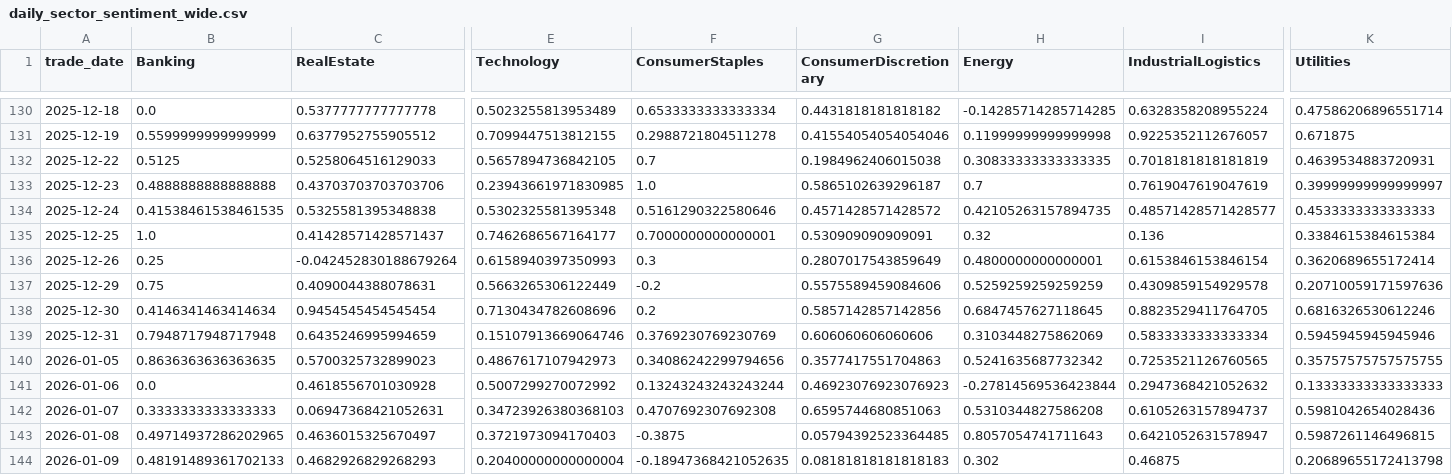
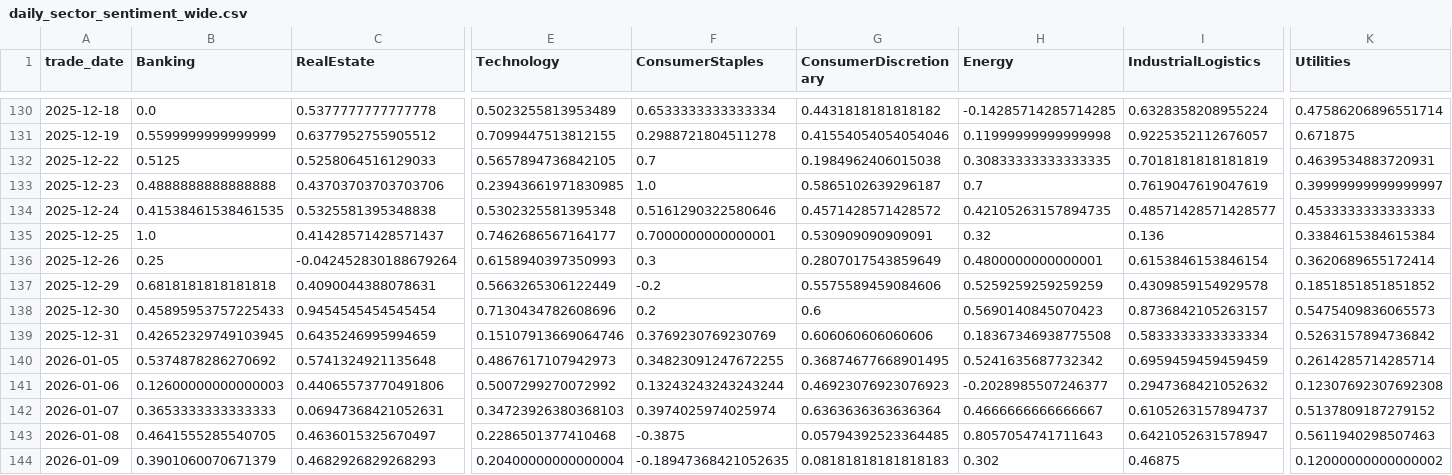
Before and after one commit to doanminhhieu14052005-sketch/News-driven-stock, a CSV file: data/processed/daily_sector_sentiment_wide.csv, drawn as a sheet; only a part is shown, gaps mark what is left out; the diff covers the shown part only; the diff names each change by its address in the sheet, - before the commit and + after, or states it on an @@ line.

```diff
--- a/data/processed/daily_sector_sentiment_wide.csv
+++ b/data/processed/daily_sector_sentiment_wide.csv
-B137 (Banking): 0.75
+B137 (Banking): 0.6818181818181818
-K137 (Utilities): 0.20710059171597636
+K137 (Utilities): 0.1851851851851852
-B138 (Banking): 0.4146341463414634
+B138 (Banking): 0.45895953757225433
-G138 (ConsumerDiscretionary): 0.5857142857142856
+G138 (ConsumerDiscretionary): 0.6
-H138 (Energy): 0.6847457627118645
+H138 (Energy): 0.5690140845070423
-I138 (IndustrialLogistics): 0.8823529411764705
+I138 (IndustrialLogistics): 0.8736842105263157
-K138 (Utilities): 0.6816326530612246
+K138 (Utilities): 0.5475409836065573
-B139 (Banking): 0.7948717948717948
+B139 (Banking): 0.42652329749103945
-H139 (Energy): 0.3103448275862069
+H139 (Energy): 0.18367346938775508
-K139 (Utilities): 0.5945945945945946
+K139 (Utilities): 0.5263157894736842
-B140 (Banking): 0.8636363636363635
+B140 (Banking): 0.5374878286270692
-C140 (RealEstate): 0.5700325732899023
+C140 (RealEstate): 0.5741324921135648
-F140 (ConsumerStaples): 0.34086242299794656
+F140 (ConsumerStaples): 0.34823091247672255
-G140 (ConsumerDiscretionary): 0.3577417551704863
+G140 (ConsumerDiscretionary): 0.36874677668901495
-I140 (IndustrialLogistics): 0.7253521126760565
+I140 (IndustrialLogistics): 0.6959459459459459
-K140 (Utilities): 0.35757575757575755
+K140 (Utilities): 0.2614285714285714
-B141 (Banking): 0.0
+B141 (Banking): 0.12600000000000003
-C141 (RealEstate): 0.4618556701030928
+C141 (RealEstate): 0.44065573770491806
-H141 (Energy): -0.27814569536423844
+H141 (Energy): -0.2028985507246377
-K141 (Utilities): 0.13333333333333333
+K141 (Utilities): 0.12307692307692308
-B142 (Banking): 0.3333333333333333
+B142 (Banking): 0.3653333333333333
-F142 (ConsumerStaples): 0.4707692307692308
+F142 (ConsumerStaples): 0.3974025974025974
-G142 (ConsumerDiscretionary): 0.6595744680851063
+G142 (ConsumerDiscretionary): 0.6363636363636364
-H142 (Energy): 0.5310344827586208
+H142 (Energy): 0.4666666666666667
-K142 (Utilities): 0.5981042654028436
+K142 (Utilities): 0.5137809187279152
-B143 (Banking): 0.49714937286202965
+B143 (Banking): 0.4641555285540705
-E143 (Technology): 0.3721973094170403
+E143 (Technology): 0.2286501377410468
-K143 (Utilities): 0.5987261146496815
+K143 (Utilities): 0.5611940298507463
-B144 (Banking): 0.48191489361702133
+B144 (Banking): 0.3901060070671379
-K144 (Utilities): 0.20689655172413798
+K144 (Utilities): 0.12000000000000002
```
Also changed, not shown: 1 added row and 144 edited cells elsewhere in this file, VNStock/data/processed/daily_sector_price_long.csv, data/processed/daily_sector_sentiment_long.csv, 16 other files.
